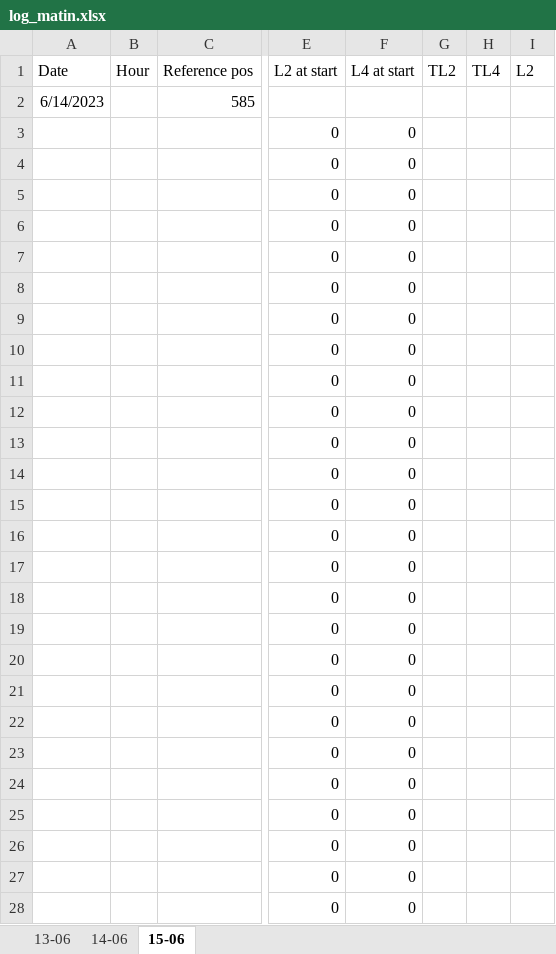
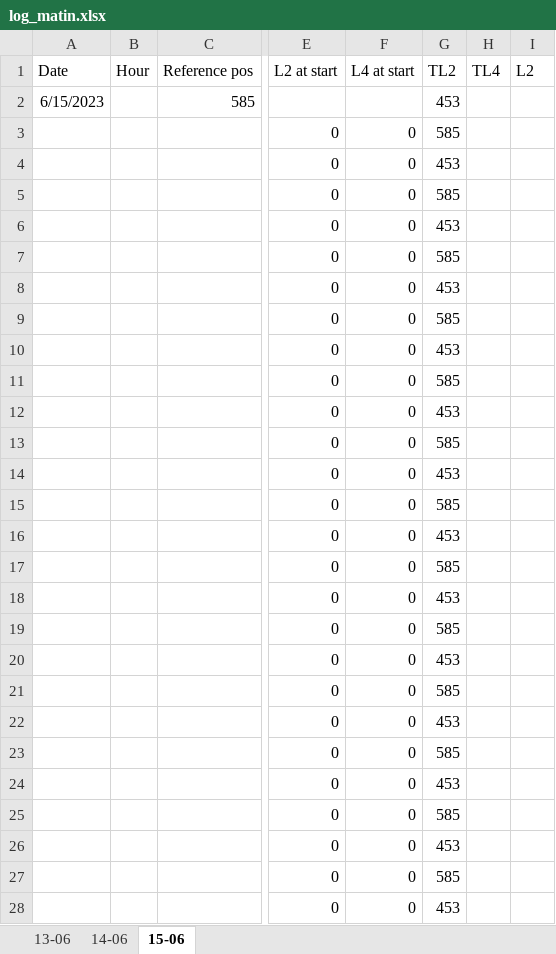
Before and after one commit to Rockinfox91/cern_data, an Excel workbook: docs/log_matin.xlsx, sheet 15-06, drawn as a sheet; only a part is shown, gaps mark what is left out; values as stored, in another font and other column widths than the file's, no borders; the diff covers the shown part only; the diff names each change by its address in the sheet, - before the commit and + after, or states it on an @@ line.

```diff
--- a/docs/log_matin.xlsx (sheet 15-06)
+++ b/docs/log_matin.xlsx (sheet 15-06)
-A2 (Date): 6/14/2023
+A2 (Date): 6/15/2023
-G2 (TL2): (empty)
+G2 (TL2): 453
-G3 (TL2): (empty)
+G3 (TL2): 585
-G4 (TL2): (empty)
+G4 (TL2): 453
-G5 (TL2): (empty)
+G5 (TL2): 585
-G6 (TL2): (empty)
+G6 (TL2): 453
-G7 (TL2): (empty)
+G7 (TL2): 585
-G8 (TL2): (empty)
+G8 (TL2): 453
-G9 (TL2): (empty)
+G9 (TL2): 585
-G10 (TL2): (empty)
+G10 (TL2): 453
-G11 (TL2): (empty)
+G11 (TL2): 585
-G12 (TL2): (empty)
+G12 (TL2): 453
-G13 (TL2): (empty)
+G13 (TL2): 585
-G14 (TL2): (empty)
+G14 (TL2): 453
-G15 (TL2): (empty)
+G15 (TL2): 585
-G16 (TL2): (empty)
+G16 (TL2): 453
-G17 (TL2): (empty)
+G17 (TL2): 585
-G18 (TL2): (empty)
+G18 (TL2): 453
-G19 (TL2): (empty)
+G19 (TL2): 585
-G20 (TL2): (empty)
+G20 (TL2): 453
-G21 (TL2): (empty)
+G21 (TL2): 585
-G22 (TL2): (empty)
+G22 (TL2): 453
-G23 (TL2): (empty)
+G23 (TL2): 585
-G24 (TL2): (empty)
+G24 (TL2): 453
-G25 (TL2): (empty)
+G25 (TL2): 585
-G26 (TL2): (empty)
+G26 (TL2): 453
-G27 (TL2): (empty)
+G27 (TL2): 585
-G28 (TL2): (empty)
+G28 (TL2): 453
```
Also changed, not shown: 43 edited cells elsewhere in this sheet, sheet 14-06, docs/logdata_general.xlsx, 17 other files.
